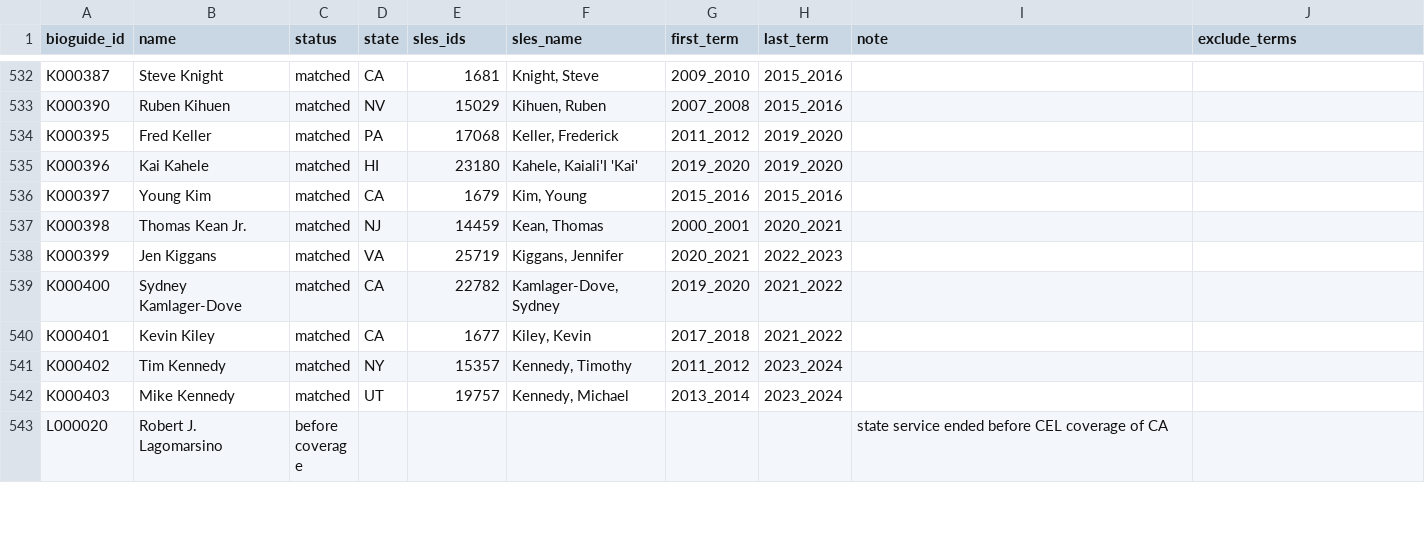
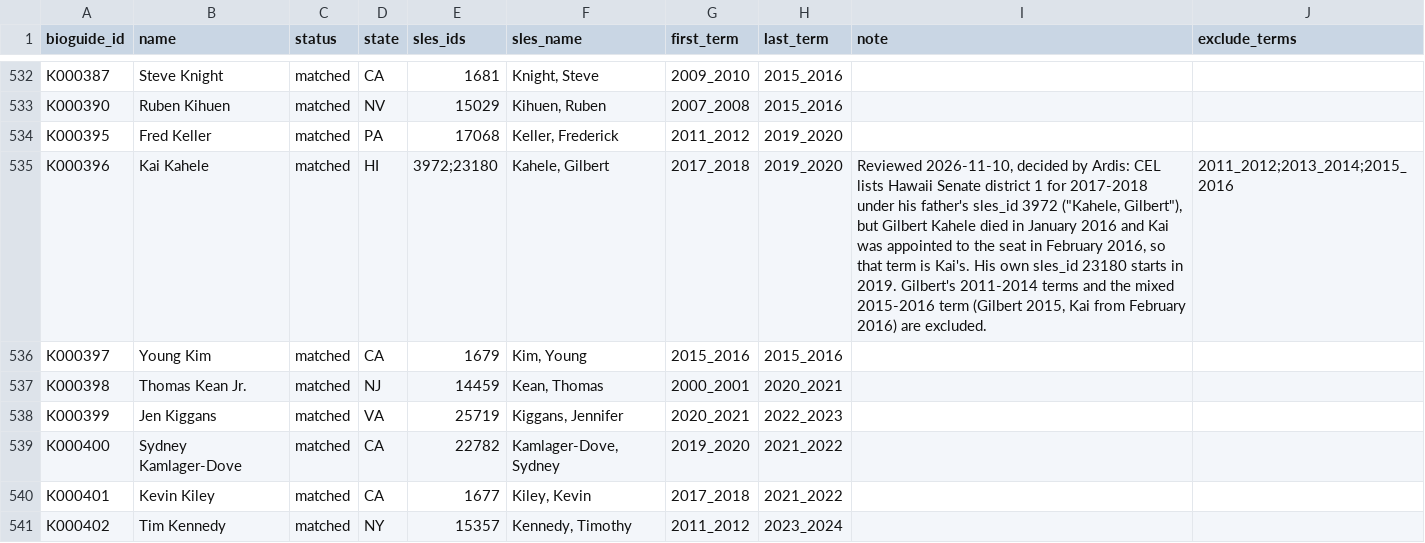
Before and after one commit to ardis-zhong/state-to-congress-legislators, a CSV file: replication/data/processed/sles_matches.csv, drawn as a sheet; only a part is shown, gaps mark what is left out; the shorter side is filled out with more unchanged rows.

```diff
--- a/replication/data/processed/sles_matches.csv
+++ b/replication/data/processed/sles_matches.csv
@@ -534,3 +534,3 @@ K000390,Ruben Kihuen,matched,NV,15029,"Kihuen, Ruben",2007_2008,2015_2016,,
 K000395,Fred Keller,matched,PA,17068,"Keller, Frederick",2011_2012,2019_2020,,
-K000396,Kai Kahele,matched,HI,23180,"Kahele, Kaiali'I 'Kai'",2019_2020,2019_2020,,
+K000396,Kai Kahele,matched,HI,3972;23180,"Kahele, Gilbert",2017_2018,2019_2020,"Reviewed 2026-11-10, decided by Ardis: CEL lists Hawaii Senate district 1 for 2017-2018 under his father's sles_id 3972 (""Kahele, Gilbert""), but Gilbert Kahele died in January 2016 and Kai was appointed to the seat in February 2016, so that term is Kai's. His own sles_id 23180 starts in 2019. Gilbert's 2011-2014 terms and the mixed 2015-2016 term (Gilbert 2015, Kai from February 2016) are excluded.",2011_2012;2013_2014;2015_2016
 K000397,Young Kim,matched,CA,1679,"Kim, Young",2015_2016,2015_2016,,
```
Also changed, not shown: datasets/csv/table3_effectiveness_scores.csv, replication/data/reference/sles_review.csv, 2 other files.
